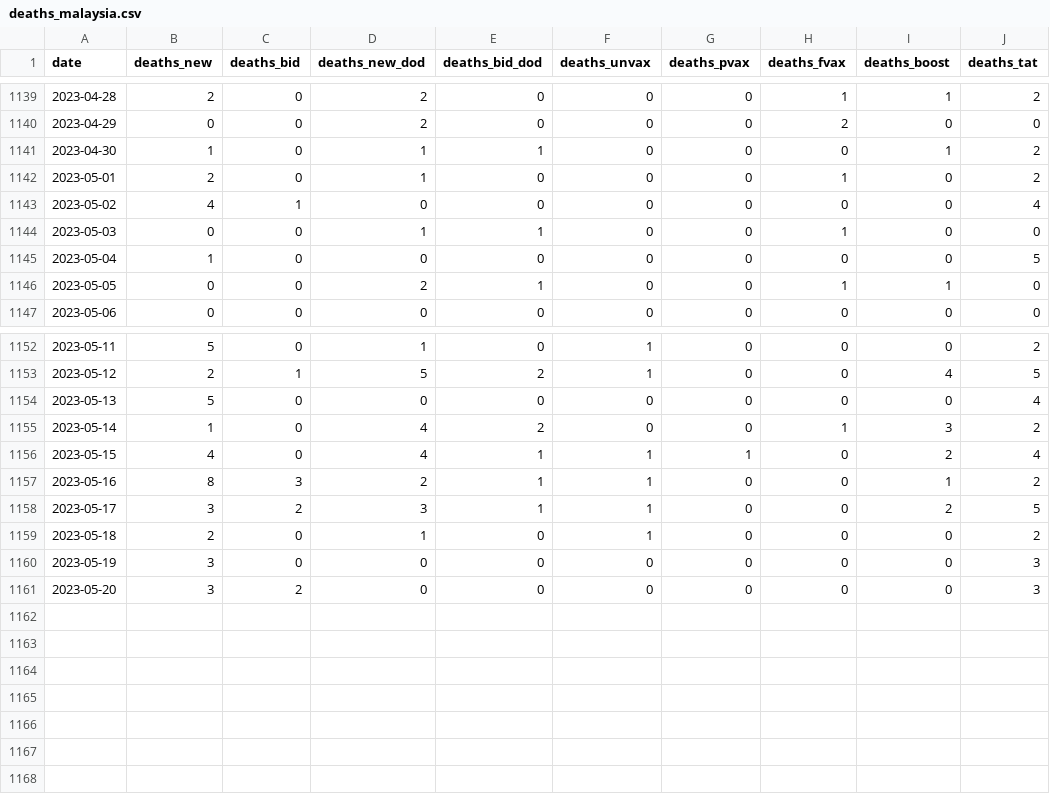
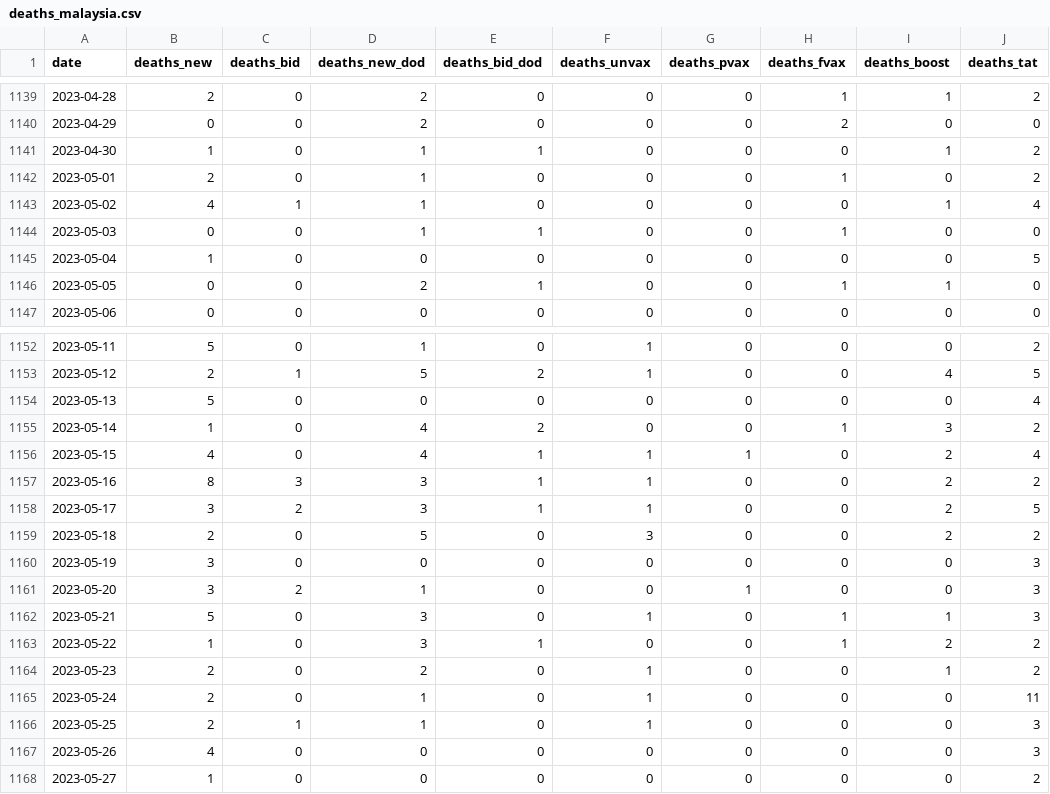
Before and after one commit to MoH-Malaysia/covid19-public, a CSV file: epidemic/deaths_malaysia.csv, drawn as a sheet; only a part is shown, gaps mark what is left out.

```diff
--- a/epidemic/deaths_malaysia.csv
+++ b/epidemic/deaths_malaysia.csv
@@ -1142,3 +1142,3 @@ date,deaths_new,deaths_bid,deaths_new_dod,deaths_bid_dod,deaths_unvax,deaths_pva
 2023-05-01,2,0,1,0,0,0,1,0,2
-2023-05-02,4,1,0,0,0,0,0,0,4
+2023-05-02,4,1,1,0,0,0,0,1,4
 2023-05-03,0,0,1,1,0,0,1,0,0
@@ -1156,6 +1156,13 @@ date,deaths_new,deaths_bid,deaths_new_dod,deaths_bid_dod,deaths_unvax,deaths_pva
 2023-05-15,4,0,4,1,1,1,0,2,4
-2023-05-16,8,3,2,1,1,0,0,1,2
+2023-05-16,8,3,3,1,1,0,0,2,2
 2023-05-17,3,2,3,1,1,0,0,2,5
-2023-05-18,2,0,1,0,1,0,0,0,2
+2023-05-18,2,0,5,0,3,0,0,2,2
 2023-05-19,3,0,0,0,0,0,0,0,3
-2023-05-20,3,2,0,0,0,0,0,0,3
+2023-05-20,3,2,1,0,0,1,0,0,3
+2023-05-21,5,0,3,0,1,0,1,1,3
+2023-05-22,1,0,3,1,0,0,1,2,2
+2023-05-23,2,0,2,0,1,0,0,1,2
+2023-05-24,2,0,1,0,1,0,0,0,11
+2023-05-25,2,1,1,0,1,0,0,0,3
+2023-05-26,4,0,0,0,0,0,0,0,3
+2023-05-27,1,0,0,0,0,0,0,0,2
```
Also changed, not shown: epidemic/cases_age.csv, epidemic/cases_malaysia.csv, 7 other files.
